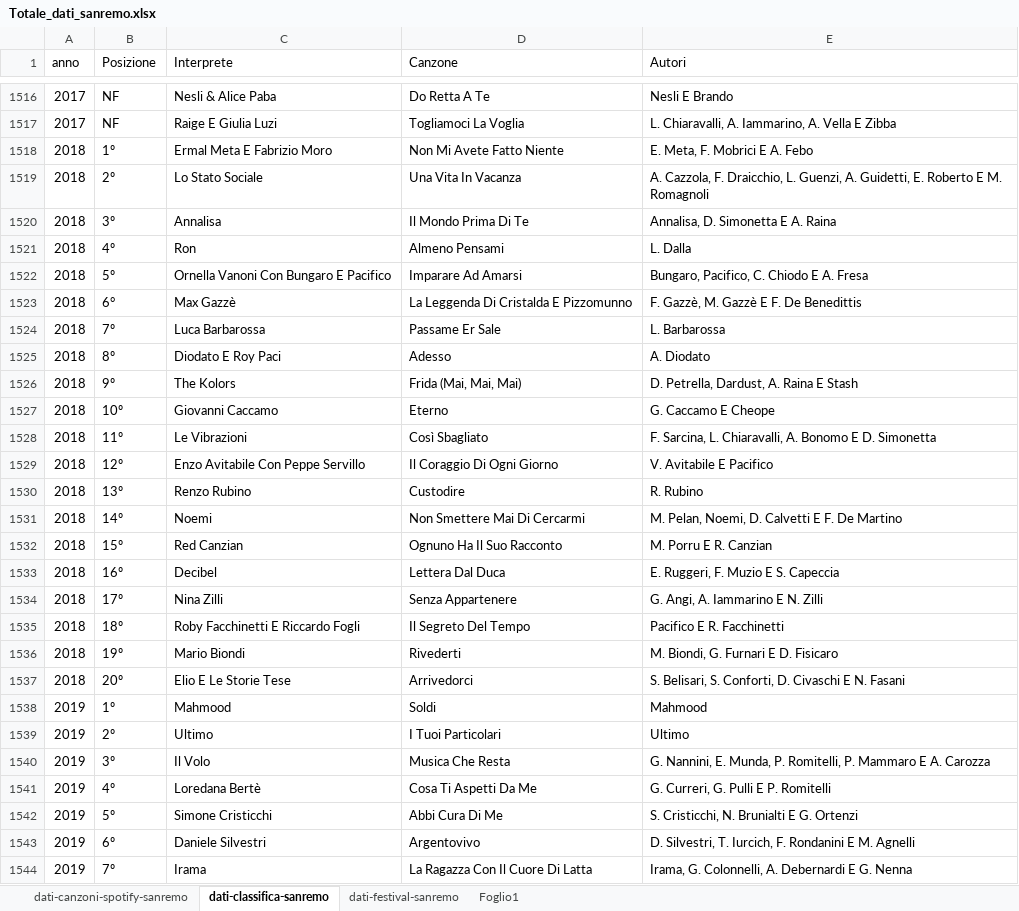
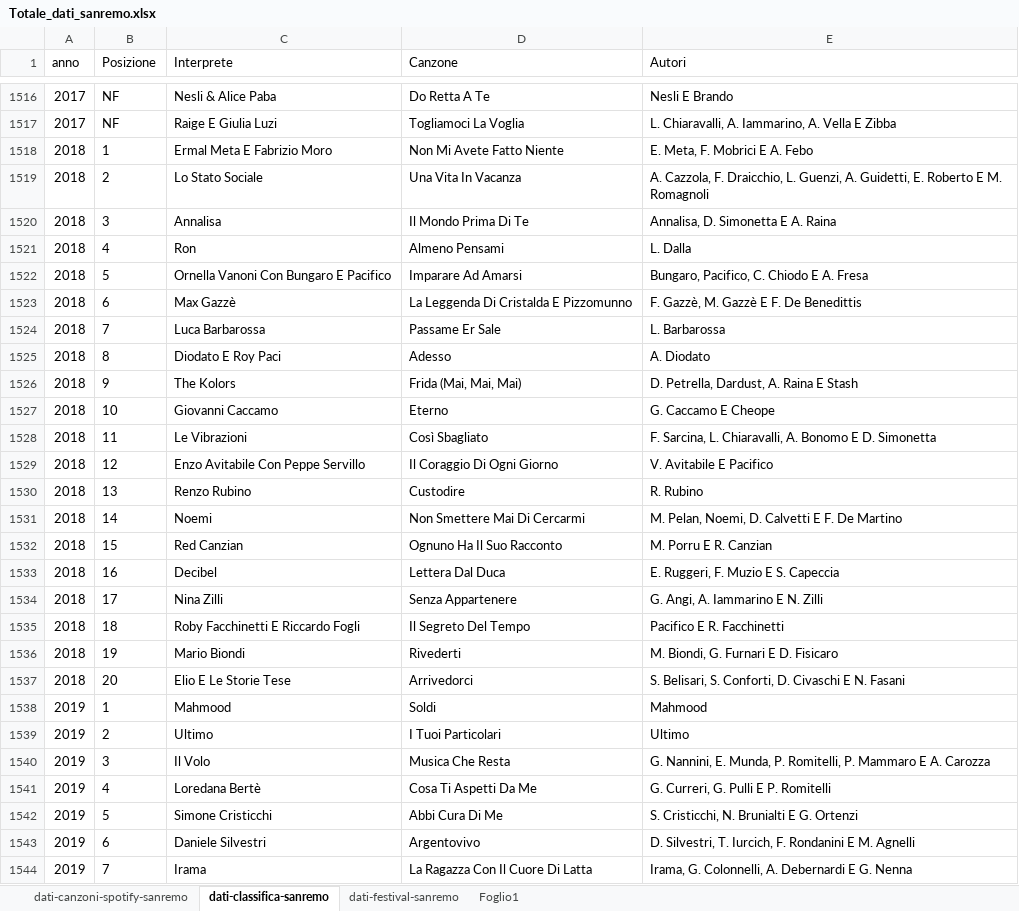
Before and after one commit to FedericoCelli/Google-Looker-Studio, an Excel workbook: dati-finalassignment/Totale_dati_sanremo.xlsx, sheet dati-classifica-sanremo, drawn as a sheet; only a part is shown, gaps mark what is left out; values as stored, in another font and other column widths than the file's, no borders; table styles not drawn; the diff covers the shown part only; the diff names each change by its address in the sheet, - before the commit and + after, or states it on an @@ line.

```diff
--- a/dati-finalassignment/Totale_dati_sanremo.xlsx (sheet dati-classifica-sanremo)
+++ b/dati-finalassignment/Totale_dati_sanremo.xlsx (sheet dati-classifica-sanremo)
-B1518 (Posizione): 1º
+B1518 (Posizione): 1
-B1519 (Posizione): 2º
+B1519 (Posizione): 2
-B1520 (Posizione): 3º
+B1520 (Posizione): 3
-B1521 (Posizione): 4º
+B1521 (Posizione): 4
-B1522 (Posizione): 5º
+B1522 (Posizione): 5
-B1523 (Posizione): 6°
+B1523 (Posizione): 6
-B1524 (Posizione): 7º
+B1524 (Posizione): 7
-B1525 (Posizione): 8º
+B1525 (Posizione): 8
-B1526 (Posizione): 9º
+B1526 (Posizione): 9
-B1527 (Posizione): 10º
+B1527 (Posizione): 10
-B1528 (Posizione): 11º
+B1528 (Posizione): 11
-B1529 (Posizione): 12º
+B1529 (Posizione): 12
-B1530 (Posizione): 13º
+B1530 (Posizione): 13
-B1531 (Posizione): 14º
+B1531 (Posizione): 14
-B1532 (Posizione): 15º
+B1532 (Posizione): 15
-B1533 (Posizione): 16º
+B1533 (Posizione): 16
-B1534 (Posizione): 17º
+B1534 (Posizione): 17
-B1535 (Posizione): 18º
+B1535 (Posizione): 18
-B1536 (Posizione): 19º
+B1536 (Posizione): 19
-B1537 (Posizione): 20º
+B1537 (Posizione): 20
-B1538 (Posizione): 1º
+B1538 (Posizione): 1
-B1539 (Posizione): 2º
+B1539 (Posizione): 2
-B1540 (Posizione): 3º
+B1540 (Posizione): 3
-B1541 (Posizione): 4º
+B1541 (Posizione): 4
-B1542 (Posizione): 5º
+B1542 (Posizione): 5
-B1543 (Posizione): 6º
+B1543 (Posizione): 6
-B1544 (Posizione): 7º
+B1544 (Posizione): 7
```
Also changed, not shown: 1032 edited cells elsewhere in this sheet, dati-finalassignment/dati-classifica-sanremo-1951-2023.xlsx, 2 other files.
